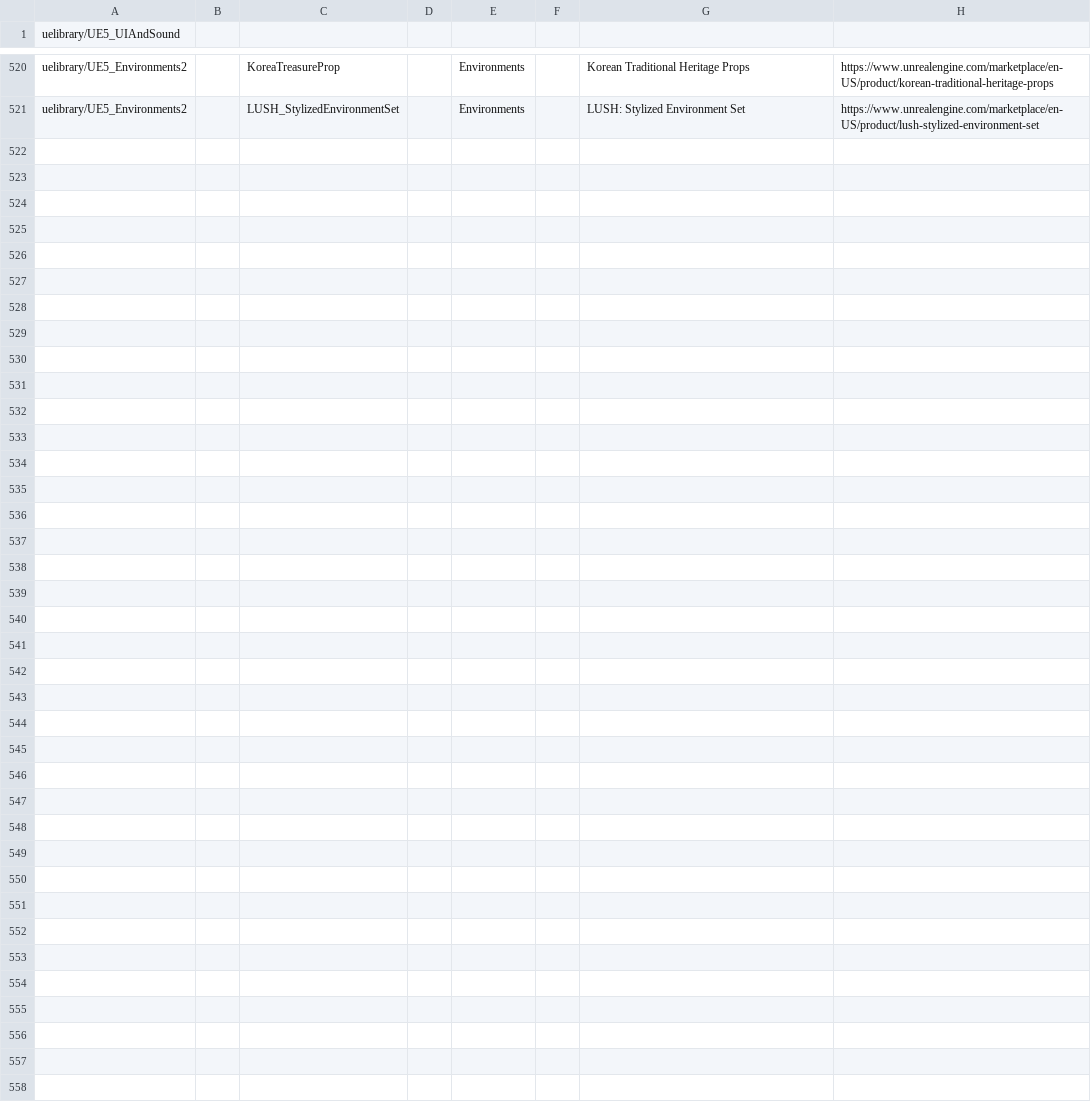
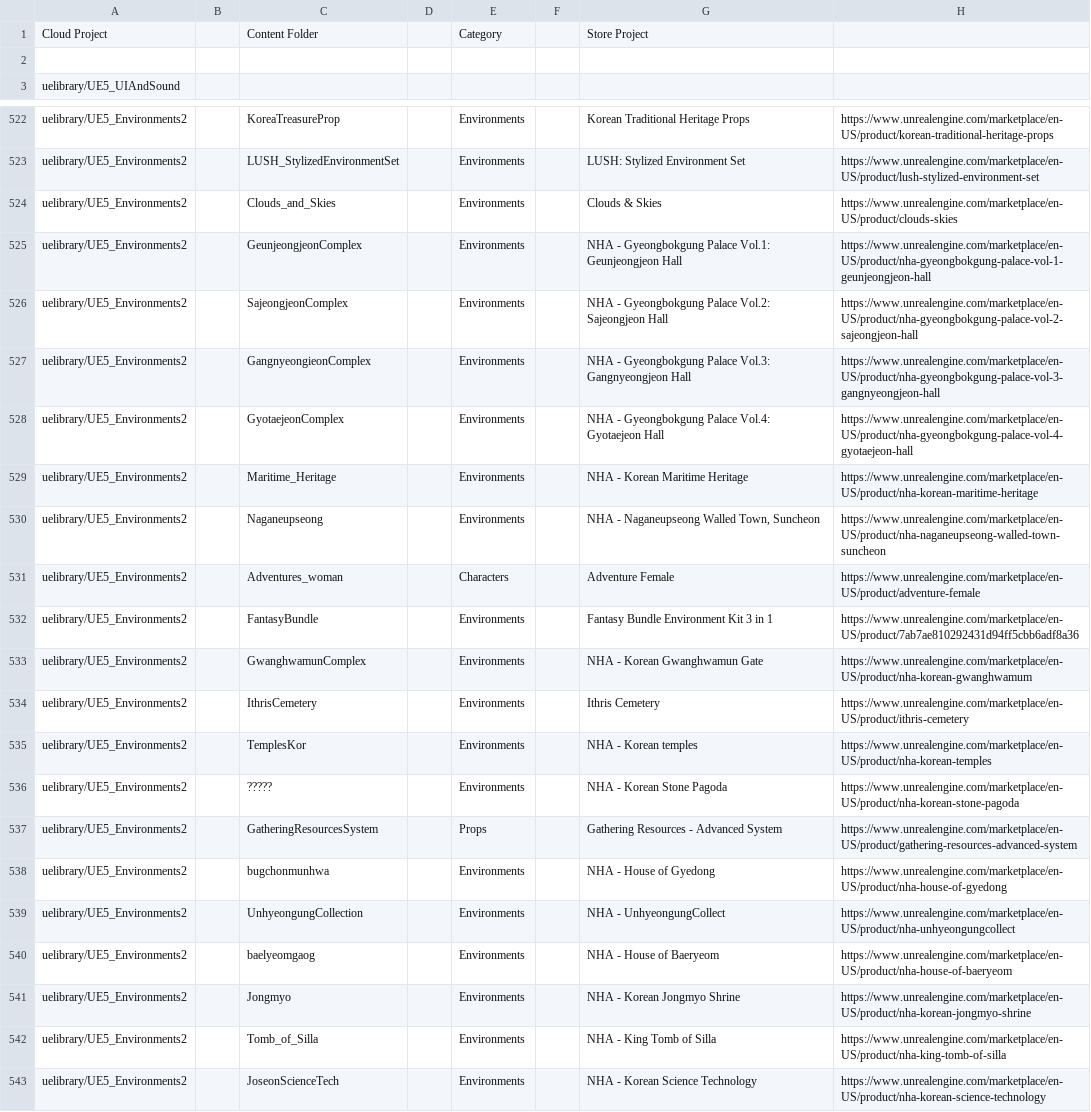
Before and after one commit to alwynd/UnrealEngineLibrary, a CSV file: QueryUELibrary/Asset Library.csv, drawn as a sheet; only a part is shown, gaps mark what is left out; the diff names each change by its address in the sheet, - before the commit and + after, or states it on an @@ line.

Commit message:
added more projects from 2024 December marketplace

```diff
--- a/QueryUELibrary/Asset Library.csv
+++ b/QueryUELibrary/Asset Library.csv
+row 1: Cloud Project |  | Content Folder |  | Category |  | Store Project
+row 2: (empty)
+row 524: uelibrary/UE5_Environments2 |  | Clouds_and_Skies |  | Environments |  | Clouds & Skies | https://www.unrealengine.com/marketplace/en-US/product/clouds-skies
+row 525: uelibrary/UE5_Environments2 |  | GeunjeongjeonComplex |  | Environments |  | NHA - Gyeongbokgung Palace Vol.1: Geunjeongjeon Hall | https://www.unrealengine.com/marketplace/en-US/product/nha-gyeongbokgung-palace-vol-1-geunjeongjeon-hall
+row 526: uelibrary/UE5_Environments2 |  | SajeongjeonComplex |  | Environments |  | NHA - Gyeongbokgung Palace Vol.2: Sajeongjeon Hall | https://www.unrealengine.com/marketplace/en-US/product/nha-gyeongbokgung-palace-vol-2-sajeongjeon-hall
+row 527: uelibrary/UE5_Environments2 |  | GangnyeongieonComplex |  | Environments |  | NHA - Gyeongbokgung Palace Vol.3: Gangnyeongjeon Hall | https://www.unrealengine.com/marketplace/en-US/product/nha-gyeongbokgung-palace-vol-3-gangnyeongjeon-hall
+row 528: uelibrary/UE5_Environments2 |  | GyotaejeonComplex |  | Environments |  | NHA - Gyeongbokgung Palace Vol.4: Gyotaejeon Hall | https://www.unrealengine.com/marketplace/en-US/product/nha-gyeongbokgung-palace-vol-4-gyotaejeon-hall
+row 529: uelibrary/UE5_Environments2 |  | Maritime_Heritage |  | Environments |  | NHA - Korean Maritime Heritage | https://www.unrealengine.com/marketplace/en-US/product/nha-korean-maritime-heritage
+row 530: uelibrary/UE5_Environments2 |  | Naganeupseong |  | Environments |  | NHA - Naganeupseong Walled Town, Suncheon | https://www.unrealengine.com/marketplace/en-US/product/nha-naganeupseong-walled-town-suncheon
+row 531: uelibrary/UE5_Environments2 |  | Adventures_woman |  | Characters |  | Adventure Female | https://www.unrealengine.com/marketplace/en-US/product/adventure-female
+row 532: uelibrary/UE5_Environments2 |  | FantasyBundle |  | Environments |  | Fantasy Bundle Environment Kit 3 in 1 | https://www.unrealengine.com/marketplace/en-US/product/7ab7ae810292431d94ff5cbb6adf8a36
+row 533: uelibrary/UE5_Environments2 |  | GwanghwamunComplex |  | Environments |  | NHA - Korean Gwanghwamun Gate | https://www.unrealengine.com/marketplace/en-US/product/nha-korean-gwanghwamum
+row 534: uelibrary/UE5_Environments2 |  | IthrisCemetery |  | Environments |  | Ithris Cemetery | https://www.unrealengine.com/marketplace/en-US/product/ithris-cemetery
+row 535: uelibrary/UE5_Environments2 |  | TemplesKor |  | Environments |  | NHA - Korean temples | https://www.unrealengine.com/marketplace/en-US/product/nha-korean-temples
+row 536: uelibrary/UE5_Environments2 |  | ????? |  | Environments |  | NHA - Korean Stone Pagoda | https://www.unrealengine.com/marketplace/en-US/product/nha-korean-stone-pagoda
+row 537: uelibrary/UE5_Environments2 |  | GatheringResourcesSystem |  | Props |  | Gathering Resources - Advanced System | https://www.unrealengine.com/marketplace/en-US/product/gathering-resources-advanced-system
+row 538: uelibrary/UE5_Environments2 |  | bugchonmunhwa |  | Environments |  | NHA - House of Gyedong | https://www.unrealengine.com/marketplace/en-US/product/nha-house-of-gyedong
+row 539: uelibrary/UE5_Environments2 |  | UnhyeongungCollection |  | Environments |  | NHA - UnhyeongungCollect | https://www.unrealengine.com/marketplace/en-US/product/nha-unhyeongungcollect
+row 540: uelibrary/UE5_Environments2 |  | baelyeomgaog |  | Environments |  | NHA - House of Baeryeom | https://www.unrealengine.com/marketplace/en-US/product/nha-house-of-baeryeom
+row 541: uelibrary/UE5_Environments2 |  | Jongmyo |  | Environments |  | NHA - Korean Jongmyo Shrine | https://www.unrealengine.com/marketplace/en-US/product/nha-korean-jongmyo-shrine
+row 542: uelibrary/UE5_Environments2 |  | Tomb_of_Silla |  | Environments |  | NHA - King Tomb of Silla | https://www.unrealengine.com/marketplace/en-US/product/nha-king-tomb-of-silla
+row 543: uelibrary/UE5_Environments2 |  | JoseonScienceTech |  | Environments |  | NHA - Korean Science Technology | https://www.unrealengine.com/marketplace/en-US/product/nha-korean-science-technology
```
Also changed, not shown: 1 other file.
